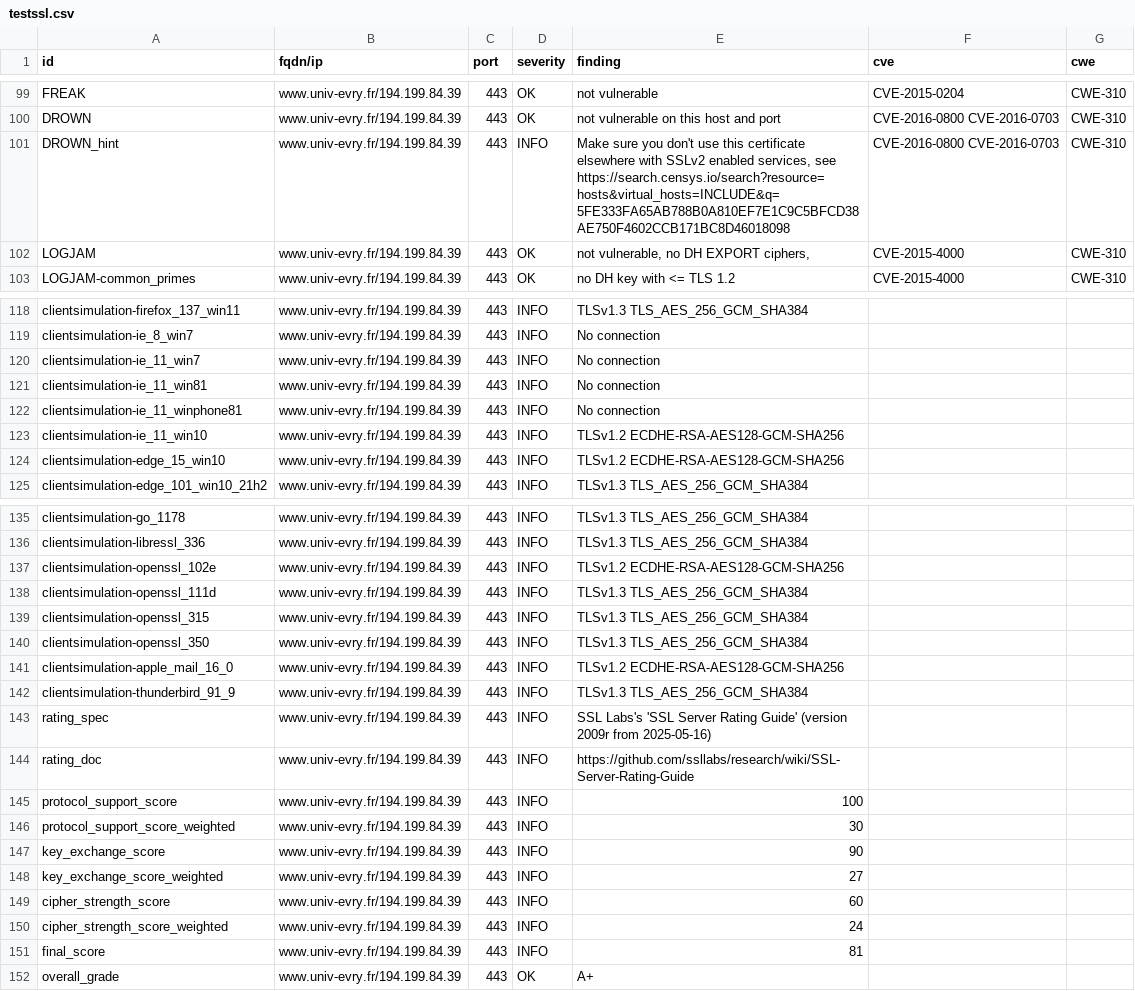
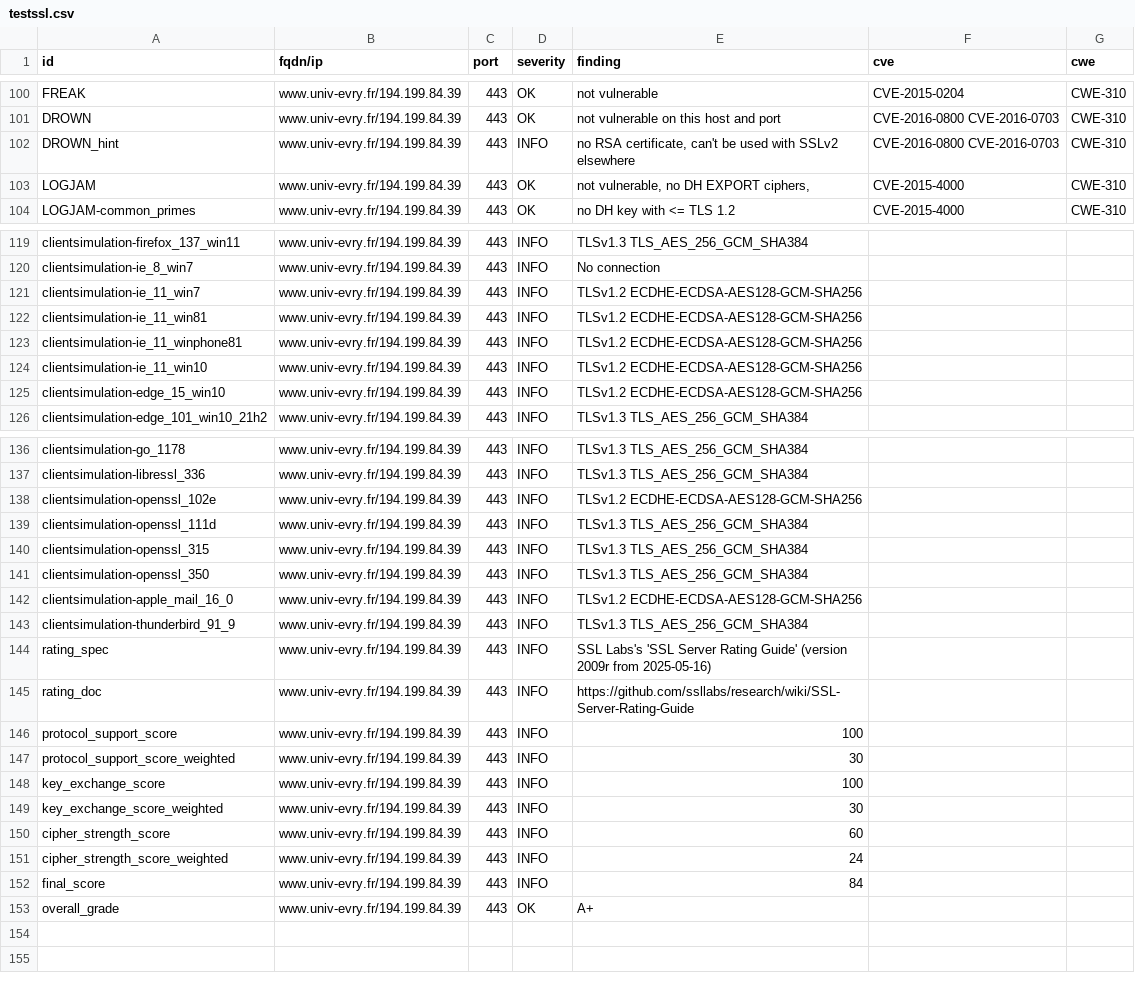
Before and after one commit to atomegr/dashlord, a CSV file: results/aHR0cHM6Ly93d3cudW5pdi1ldnJ5LmZy/testssl.csv, drawn as a sheet; only a part is shown, gaps mark what is left out; the diff covers the shown part only.

```diff
--- a/results/aHR0cHM6Ly93d3cudW5pdi1ldnJ5LmZy/testssl.csv
+++ b/results/aHR0cHM6Ly93d3cudW5pdi1ldnJ5LmZy/testssl.csv
@@ -100,3 +101,3 @@
 "DROWN","www.univ-evry.fr/194.199.84.39","443","OK","not vulnerable on this host and port","CVE-2016-0800 CVE-2016-0703","CWE-310"
-"DROWN_hint","www.univ-evry.fr/194.199.84.39","443","INFO","Make sure you don't use this certificate elsewhere with SSLv2 enabled services, see https://search.censys.io/search?resource=hosts&virtual_hosts=INCLUDE&q=5FE333FA65AB788B0A810EF7E1C9C5BFCD38AE750F4602CCB171BC8D46018098","CVE-2016-0800 CVE-2016-0703","CWE-310"
+"DROWN_hint","www.univ-evry.fr/194.199.84.39","443","INFO","no RSA certificate, can't be used with SSLv2 elsewhere","CVE-2016-0800 CVE-2016-0703","CWE-310"
 "LOGJAM","www.univ-evry.fr/194.199.84.39","443","OK","not vulnerable, no DH EXPORT ciphers,","CVE-2015-4000","CWE-310"
@@ -119,7 +120,7 @@
 "clientsimulation-ie_8_win7","www.univ-evry.fr/194.199.84.39","443","INFO","No connection","",""
-"clientsimulation-ie_11_win7","www.univ-evry.fr/194.199.84.39","443","INFO","No connection","",""
-"clientsimulation-ie_11_win81","www.univ-evry.fr/194.199.84.39","443","INFO","No connection","",""
-"clientsimulation-ie_11_winphone81","www.univ-evry.fr/194.199.84.39","443","INFO","No connection","",""
-"clientsimulation-ie_11_win10","www.univ-evry.fr/194.199.84.39","443","INFO","TLSv1.2 ECDHE-RSA-AES128-GCM-SHA256","",""
-"clientsimulation-edge_15_win10","www.univ-evry.fr/194.199.84.39","443","INFO","TLSv1.2 ECDHE-RSA-AES128-GCM-SHA256","",""
+"clientsimulation-ie_11_win7","www.univ-evry.fr/194.199.84.39","443","INFO","TLSv1.2 ECDHE-ECDSA-AES128-GCM-SHA256","",""
+"clientsimulation-ie_11_win81","www.univ-evry.fr/194.199.84.39","443","INFO","TLSv1.2 ECDHE-ECDSA-AES128-GCM-SHA256","",""
+"clientsimulation-ie_11_winphone81","www.univ-evry.fr/194.199.84.39","443","INFO","TLSv1.2 ECDHE-ECDSA-AES128-GCM-SHA256","",""
+"clientsimulation-ie_11_win10","www.univ-evry.fr/194.199.84.39","443","INFO","TLSv1.2 ECDHE-ECDSA-AES128-GCM-SHA256","",""
+"clientsimulation-edge_15_win10","www.univ-evry.fr/194.199.84.39","443","INFO","TLSv1.2 ECDHE-ECDSA-AES128-GCM-SHA256","",""
 "clientsimulation-edge_101_win10_21h2","www.univ-evry.fr/194.199.84.39","443","INFO","TLSv1.3 TLS_AES_256_GCM_SHA384","",""
@@ -136,3 +137,3 @@
 "clientsimulation-libressl_336","www.univ-evry.fr/194.199.84.39","443","INFO","TLSv1.3 TLS_AES_256_GCM_SHA384","",""
-"clientsimulation-openssl_102e","www.univ-evry.fr/194.199.84.39","443","INFO","TLSv1.2 ECDHE-RSA-AES128-GCM-SHA256","",""
+"clientsimulation-openssl_102e","www.univ-evry.fr/194.199.84.39","443","INFO","TLSv1.2 ECDHE-ECDSA-AES128-GCM-SHA256","",""
 "clientsimulation-openssl_111d","www.univ-evry.fr/194.199.84.39","443","INFO","TLSv1.3 TLS_AES_256_GCM_SHA384","",""
@@ -140,3 +141,3 @@
 "clientsimulation-openssl_350","www.univ-evry.fr/194.199.84.39","443","INFO","TLSv1.3 TLS_AES_256_GCM_SHA384","",""
-"clientsimulation-apple_mail_16_0","www.univ-evry.fr/194.199.84.39","443","INFO","TLSv1.2 ECDHE-RSA-AES128-GCM-SHA256","",""
+"clientsimulation-apple_mail_16_0","www.univ-evry.fr/194.199.84.39","443","INFO","TLSv1.2 ECDHE-ECDSA-AES128-GCM-SHA256","",""
 "clientsimulation-thunderbird_91_9","www.univ-evry.fr/194.199.84.39","443","INFO","TLSv1.3 TLS_AES_256_GCM_SHA384","",""
@@ -146,7 +147,7 @@
 "protocol_support_score_weighted","www.univ-evry.fr/194.199.84.39","443","INFO","30","",""
-"key_exchange_score","www.univ-evry.fr/194.199.84.39","443","INFO","90","",""
-"key_exchange_score_weighted","www.univ-evry.fr/194.199.84.39","443","INFO","27","",""
+"key_exchange_score","www.univ-evry.fr/194.199.84.39","443","INFO","100","",""
+"key_exchange_score_weighted","www.univ-evry.fr/194.199.84.39","443","INFO","30","",""
 "cipher_strength_score","www.univ-evry.fr/194.199.84.39","443","INFO","60","",""
 "cipher_strength_score_weighted","www.univ-evry.fr/194.199.84.39","443","INFO","24","",""
-"final_score","www.univ-evry.fr/194.199.84.39","443","INFO","81","",""
+"final_score","www.univ-evry.fr/194.199.84.39","443","INFO","84","",""
 "overall_grade","www.univ-evry.fr/194.199.84.39","443","OK","A+","",""
```
Also changed, not shown: 1 added row and 29 edited cells elsewhere in this file, 11 other files.
